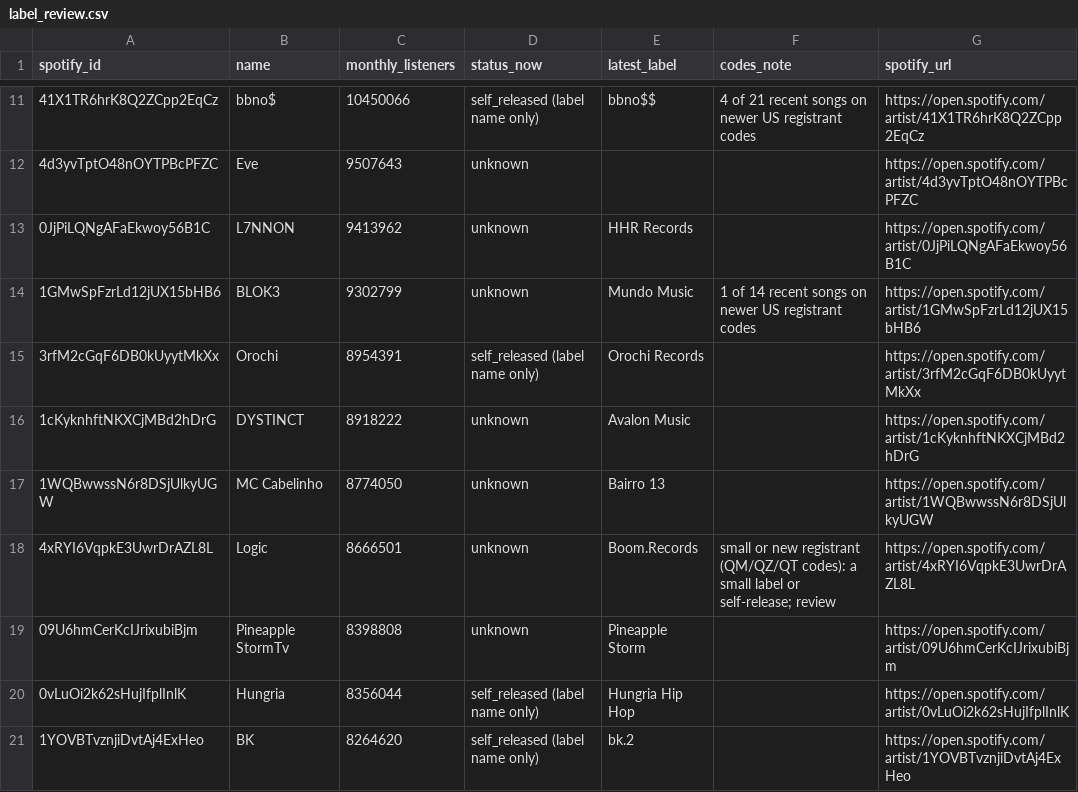
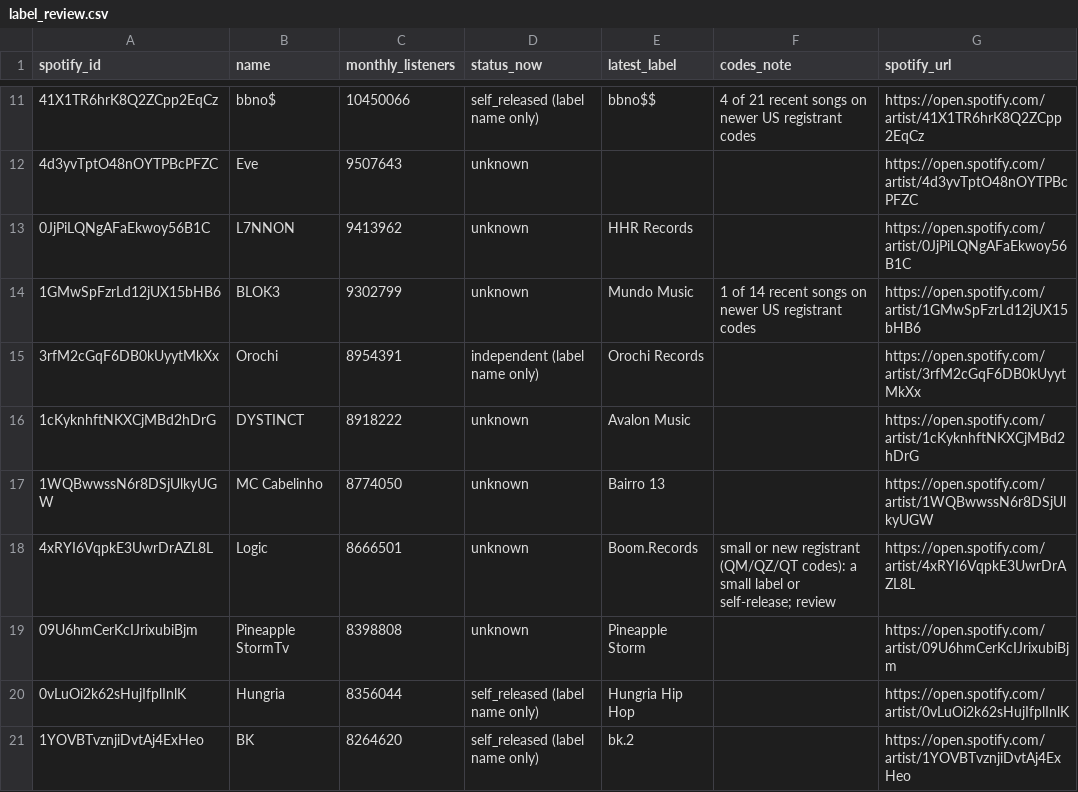
Before and after one commit to sverigeleague/Music, a CSV file: review/label_review.csv, drawn as a sheet; only a part is shown, gaps mark what is left out.

```diff
--- a/review/label_review.csv
+++ b/review/label_review.csv
@@ -14,3 +14,3 @@ spotify_id,name,monthly_listeners,status_now,latest_label,codes_note,spotify_url
 1GMwSpFzrLd12jUX15bHB6,BLOK3,9302799,unknown,Mundo Music,1 of 14 recent songs on newer US registrant codes,https://open.spotify.com/artist/1GMwSpFzrLd12jUX15bHB6
-3rfM2cGqF6DB0kUyytMkXx,Orochi,8954391,self_released (label name only),Orochi Records,,https://open.spotify.com/artist/3rfM2cGqF6DB0kUyytMkXx
+3rfM2cGqF6DB0kUyytMkXx,Orochi,8954391,independent (label name only),Orochi Records,,https://open.spotify.com/artist/3rfM2cGqF6DB0kUyytMkXx
 1cKyknhftNKXCjMBd2hDrG,DYSTINCT,8918222,unknown,Avalon Music,,https://open.spotify.com/artist/1cKyknhftNKXCjMBd2hDrG
```
Also changed, not shown: registry/label_overrides.csv, 2 other files.
